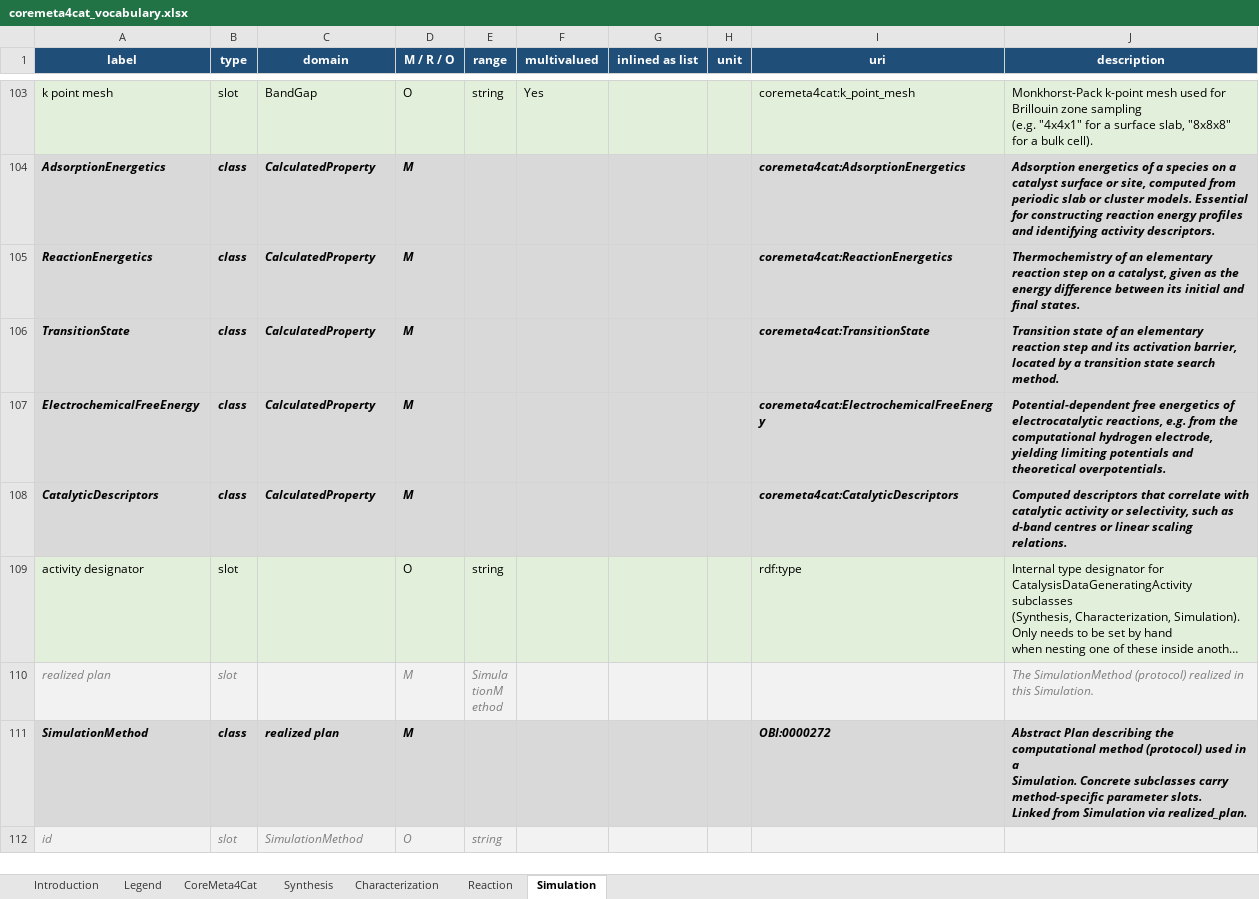
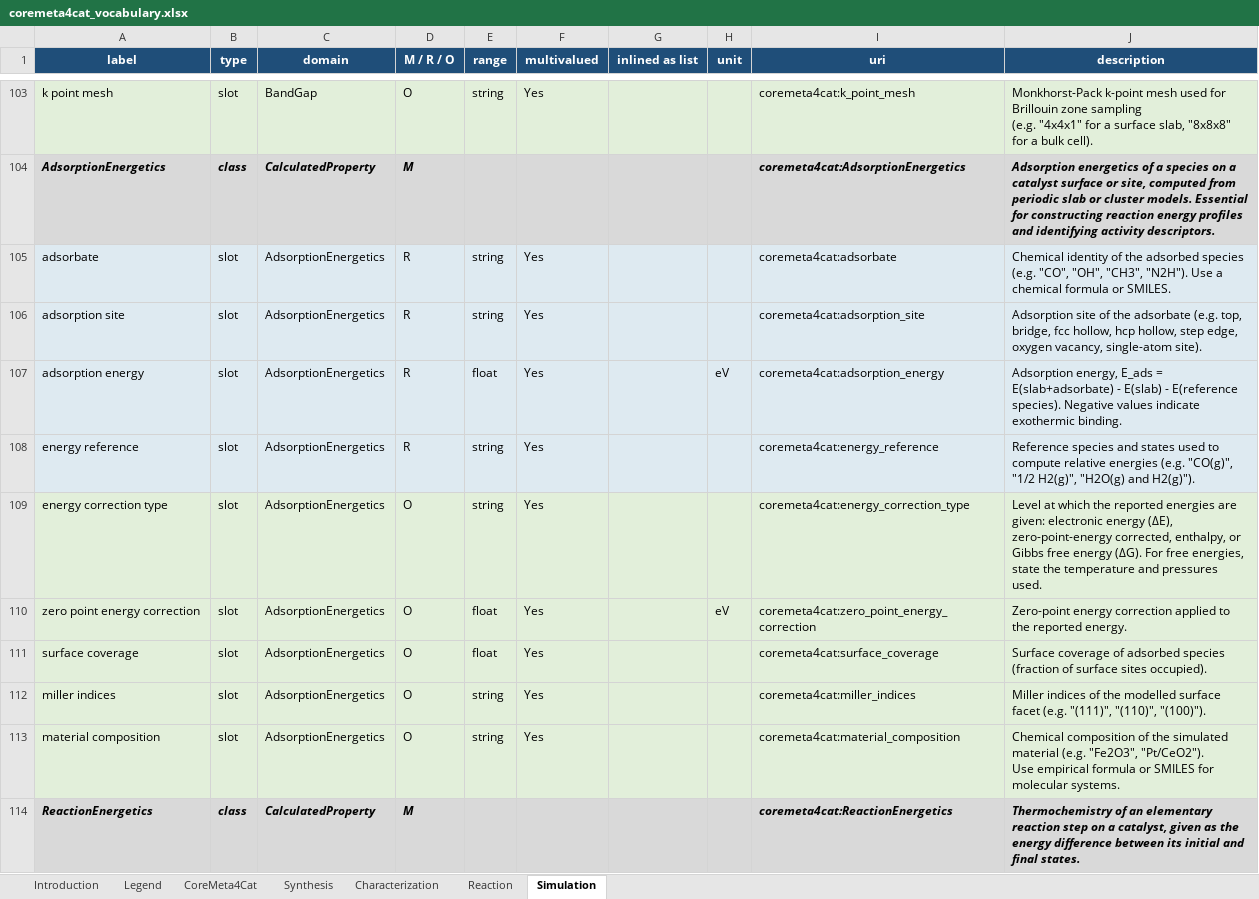
Before and after one commit to nfdi4cat/CoreMeta4Cat, an Excel workbook: docs/assets/coremeta4cat_vocabulary.xlsx, sheet Simulation, drawn as a sheet; only a part is shown, gaps mark what is left out; the shorter side is filled out with more unchanged rows; long unchanged cells end in …; values as stored, in another font and other column widths than the file's, no borders; ↵ is a line break in a cell; the diff covers the shown part only; the diff names each change by its address in the sheet, - before the commit and + after, or states it on an @@ line.

```diff
--- a/docs/assets/coremeta4cat_vocabulary.xlsx (sheet Simulation)
+++ b/docs/assets/coremeta4cat_vocabulary.xlsx (sheet Simulation)
+row 105: adsorbate | slot | AdsorptionEnergetics | R | string | Yes |  |  | coremeta4cat:adsorbate | Chemical identity of the adsorbed species (e.g. "CO", "OH", "CH3", "N2H"). Use a chemical formula or SMILES.
+row 106: adsorption site | slot | AdsorptionEnergetics | R | string | Yes |  |  | coremeta4cat:adsorption_site | Adsorption site of the adsorbate (e.g. top, bridge, fcc hollow, hcp hollow, step edge, oxygen vacancy, single-atom site).
+row 107: adsorption energy | slot | AdsorptionEnergetics | R | float | Yes |  | eV | coremeta4cat:adsorption_energy | Adsorption energy, E_ads = E(slab+adsorbate) - E(slab) - E(reference species). Negative values indicate exothermic binding.
+row 108: energy reference | slot | AdsorptionEnergetics | R | string | Yes |  |  | coremeta4cat:energy_reference | Reference species and states used to compute relative energies (e.g. "CO(g)", "1/2 H2(g)", "H2O(g) and H2(g)").
+row 109: energy correction type | slot | AdsorptionEnergetics | O | string | Yes |  |  | coremeta4cat:energy_correction_type | Level at which the reported energies are given: electronic energy (ΔE), zero-point-energy corrected, enthalpy, or Gibbs free energy (ΔG). For free energies, state the temperature and pressures used.
+row 110: zero point energy correction | slot | AdsorptionEnergetics | O | float | Yes |  | eV | coremeta4cat:zero_point_energy_correction | Zero-point energy correction applied to the reported energy.
+row 111: surface coverage | slot | AdsorptionEnergetics | O | float | Yes |  |  | coremeta4cat:surface_coverage | Surface coverage of adsorbed species (fraction of surface sites occupied).
+row 112: miller indices | slot | AdsorptionEnergetics | O | string | Yes |  |  | coremeta4cat:miller_indices | Miller indices of the modelled surface facet (e.g. "(111)", "(110)", "(100)").
+row 113: material composition | slot | AdsorptionEnergetics | O | string | Yes |  |  | coremeta4cat:material_composition | Chemical composition of the simulated material (e.g. "Fe2O3", "Pt/CeO2"). ↵ Use empirical formula or SMILES for molecular systems.
```
Also changed, not shown: 32 added rows elsewhere in this sheet.
